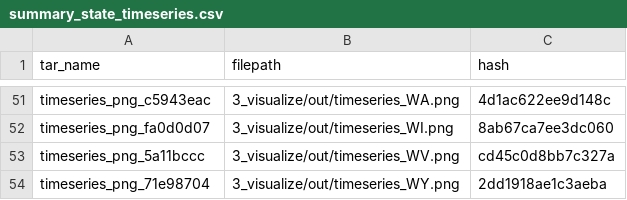
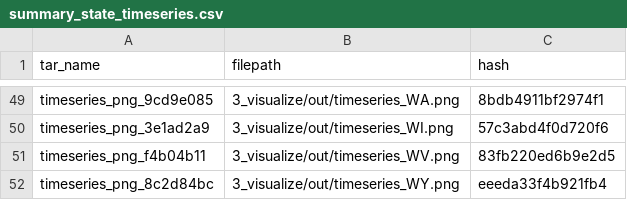
Before and after one commit to ceenell/ds-pipelines-targets-3, a CSV file: 3_visualize/log/summary_state_timeseries.csv, drawn as a sheet; only a part is shown, gaps mark what is left out; addresses are those after the commit; the diff covers the shown part only; the diff names each change by its address in the sheet, - before the commit and + after, or states it on an @@ line.

```diff
--- a/3_visualize/log/summary_state_timeseries.csv
+++ b/3_visualize/log/summary_state_timeseries.csv
-A49 (tar_name): timeseries_png_c5943eac
+A49 (tar_name): timeseries_png_9cd9e085
-C49 (hash): 4d1ac622ee9d148c
+C49 (hash): 8bdb4911bf2974f1
-A50 (tar_name): timeseries_png_fa0d0d07
+A50 (tar_name): timeseries_png_3e1ad2a9
-C50 (hash): 8ab67ca7ee3dc060
+C50 (hash): 57c3abd4f0d720f6
-A51 (tar_name): timeseries_png_5a11bccc
+A51 (tar_name): timeseries_png_f4b04b11
-C51 (hash): cd45c0d8bb7c327a
+C51 (hash): 83fb220ed6b9e2d5
-A52 (tar_name): timeseries_png_71e98704
+A52 (tar_name): timeseries_png_8c2d84bc
-C52 (hash): 2dd1918ae1c3aeba
+C52 (hash): eeeda33f4b921fb4
```
Also changed, not shown: 5 added rows, 7 removed rows and 84 edited cells elsewhere in this file, 1 other file.
